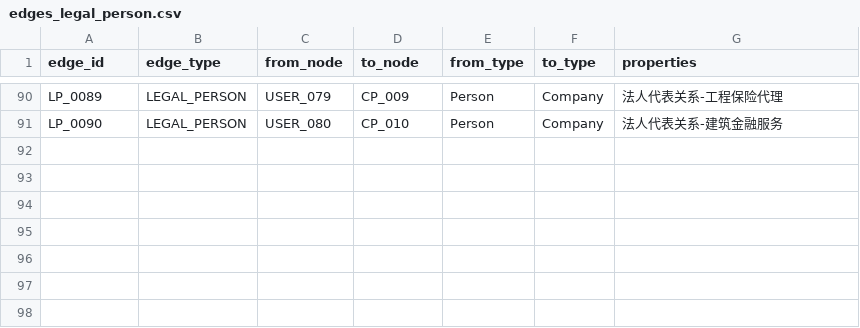
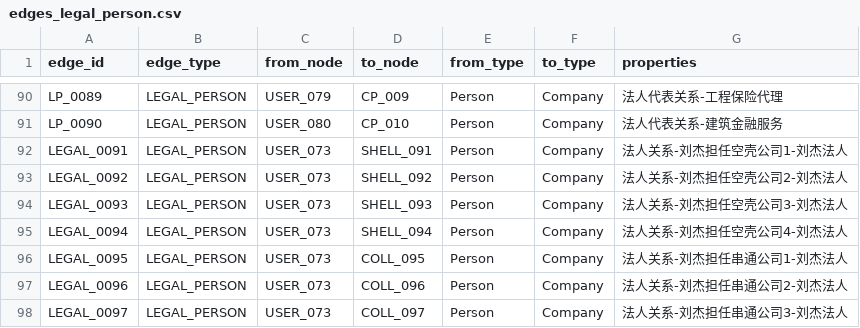
Before and after one commit to Zeppelinpp/ContractGraph, a CSV file: data/graph_data/edges_legal_person.csv, drawn as a sheet; only a part is shown, gaps mark what is left out; the diff names each change by its address in the sheet, - before the commit and + after, or states it on an @@ line.

```diff
--- a/data/graph_data/edges_legal_person.csv
+++ b/data/graph_data/edges_legal_person.csv
+row 92: LEGAL_0091 | LEGAL_PERSON | USER_073 | SHELL_091 | Person | Company | 法人关系-刘杰担任空壳公司1-刘杰法人
+row 93: LEGAL_0092 | LEGAL_PERSON | USER_073 | SHELL_092 | Person | Company | 法人关系-刘杰担任空壳公司2-刘杰法人
+row 94: LEGAL_0093 | LEGAL_PERSON | USER_073 | SHELL_093 | Person | Company | 法人关系-刘杰担任空壳公司3-刘杰法人
+row 95: LEGAL_0094 | LEGAL_PERSON | USER_073 | SHELL_094 | Person | Company | 法人关系-刘杰担任空壳公司4-刘杰法人
+row 96: LEGAL_0095 | LEGAL_PERSON | USER_073 | COLL_095 | Person | Company | 法人关系-刘杰担任串通公司1-刘杰法人
+row 97: LEGAL_0096 | LEGAL_PERSON | USER_073 | COLL_096 | Person | Company | 法人关系-刘杰担任串通公司2-刘杰法人
+row 98: LEGAL_0097 | LEGAL_PERSON | USER_073 | COLL_097 | Person | Company | 法人关系-刘杰担任串通公司3-刘杰法人
```
Also changed, not shown: data/graph_data/edges_company_transaction.csv, data/graph_data/edges_party.csv, 5 other files.
